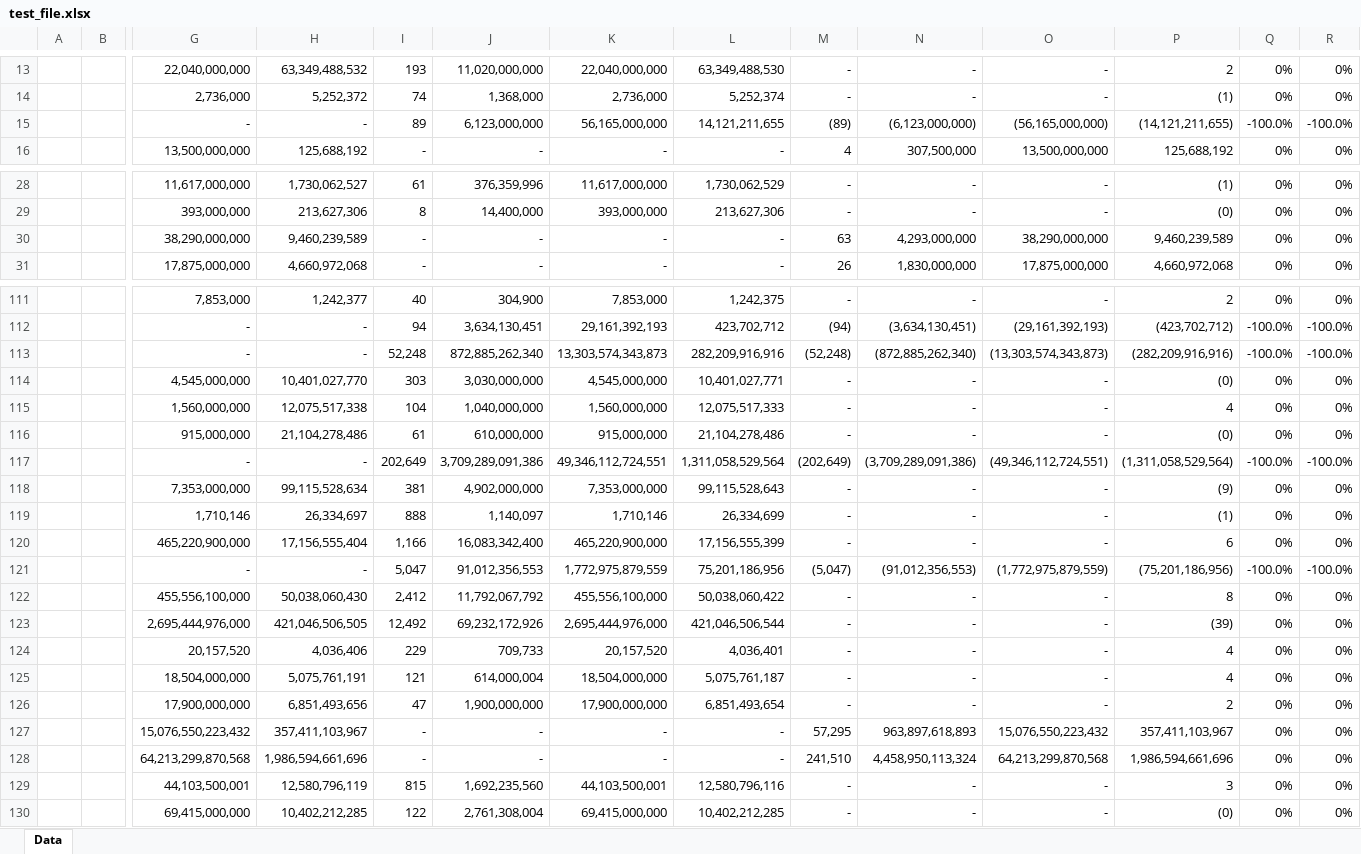
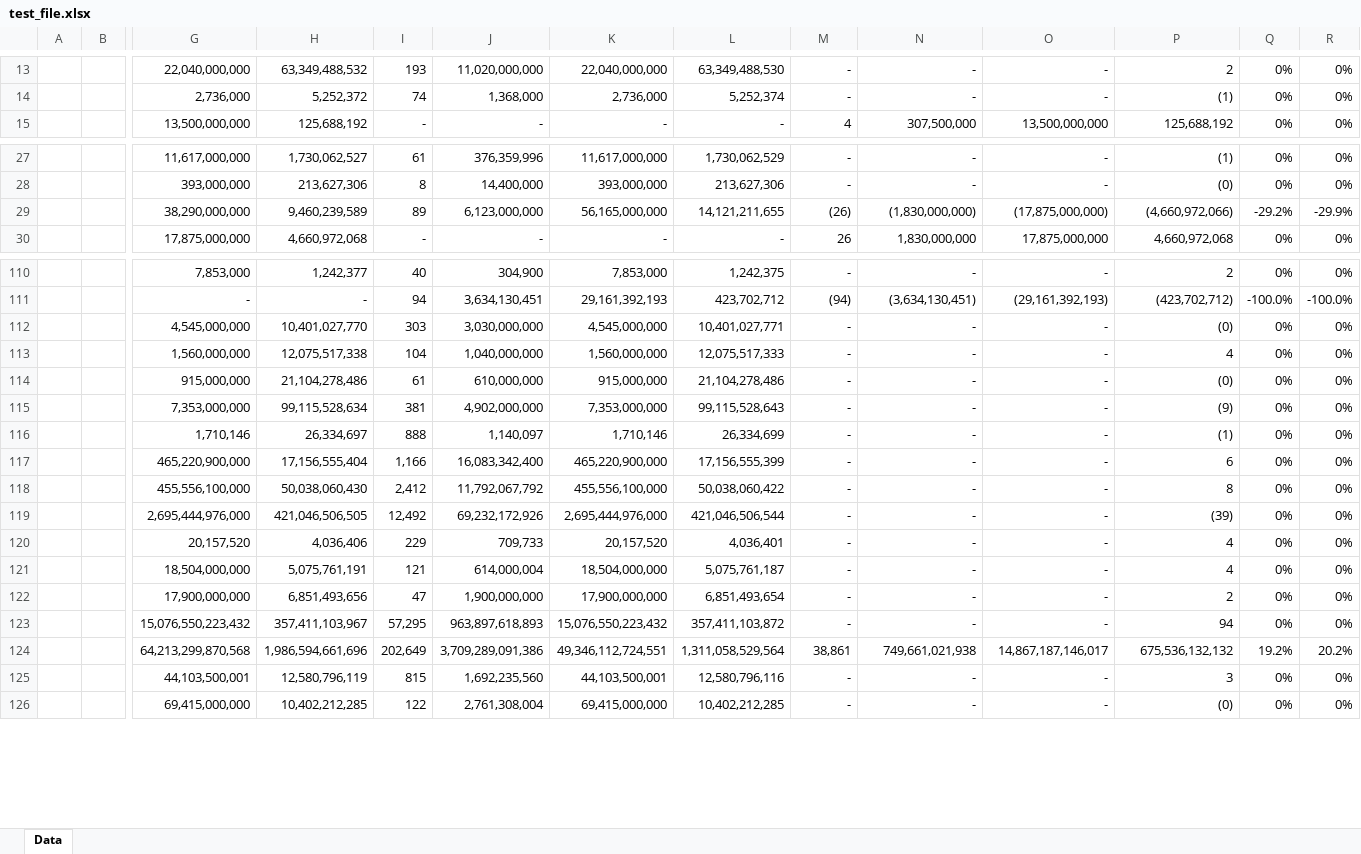
Before and after one commit to azlifedosemon/IRCS-v2, an Excel workbook: IRCS2-devbuild/source/test_file.xlsx, sheet Data, drawn as a sheet; only a part is shown, gaps mark what is left out; values as stored, in another font and other column widths than the file's, no borders; conditional formats not drawn; removed rows and columns are numbered as before the commit, all else as after; rows hold the shown columns only; the diff names each change by its address in the sheet, - before the commit and + after, or states it on an @@ line.

Commit message:
[0.1.5.1] source change

```diff
--- a/IRCS2-devbuild/source/test_file.xlsx (sheet Data)
+++ b/IRCS2-devbuild/source/test_file.xlsx (sheet Data)
-row 15:  |  | - | - | 89 | 6,123,000,000 | 56,165,000,000 | 14,121,211,655 | (89) | (6,123,000,000) | (56,165,000,000) | (14,121,211,655) | -100.0% | -100.0%
-row 30:  |  | 38,290,000,000 | 9,460,239,589 | - | - | - | - | 63 | 4,293,000,000 | 38,290,000,000 | 9,460,239,589 | 0% | 0%
+row 29:  |  | 38,290,000,000 | 9,460,239,589 | 89 | 6,123,000,000 | 56,165,000,000 | 14,121,211,655 | (26) | (1,830,000,000) | (17,875,000,000) | (4,660,972,066) | -29.2% | -29.9%
-row 113:  |  | - | - | 52,248 | 872,885,262,340 | 13,303,574,343,873 | 282,209,916,916 | (52,248) | (872,885,262,340) | (13,303,574,343,873) | (282,209,916,916) | -100.0% | -100.0%
-row 117:  |  | - | - | 202,649 | 3,709,289,091,386 | 49,346,112,724,551 | 1,311,058,529,564 | (202,649) | (3,709,289,091,386) | (49,346,112,724,551) | (1,311,058,529,564) | -100.0% | -100.0%
-row 121:  |  | - | - | 5,047 | 91,012,356,553 | 1,772,975,879,559 | 75,201,186,956 | (5,047) | (91,012,356,553) | (1,772,975,879,559) | (75,201,186,956) | -100.0% | -100.0%
-I123: -
+I123: 57,295
-J123: -
+J123: 963,897,618,893
-K123: -
+K123: 15,076,550,223,432
-L123: -
+L123: 357,411,103,872
-M123: 57,295
+M123: -
-N123: 963,897,618,893
+N123: -
-O123: 15,076,550,223,432
+O123: -
-P123: 357,411,103,967
+P123: 94
-row 128:  |  | 64,213,299,870,568 | 1,986,594,661,696 | - | - | - | - | 241,510 | 4,458,950,113,324 | 64,213,299,870,568 | 1,986,594,661,696 | 0% | 0%
+row 124:  |  | 64,213,299,870,568 | 1,986,594,661,696 | 202,649 | 3,709,289,091,386 | 49,346,112,724,551 | 1,311,058,529,564 | 38,861 | 749,661,021,938 | 14,867,187,146,017 | 675,536,132,132 | 19.2% | 20.2%
```
Also changed, not shown: 2 other files.
